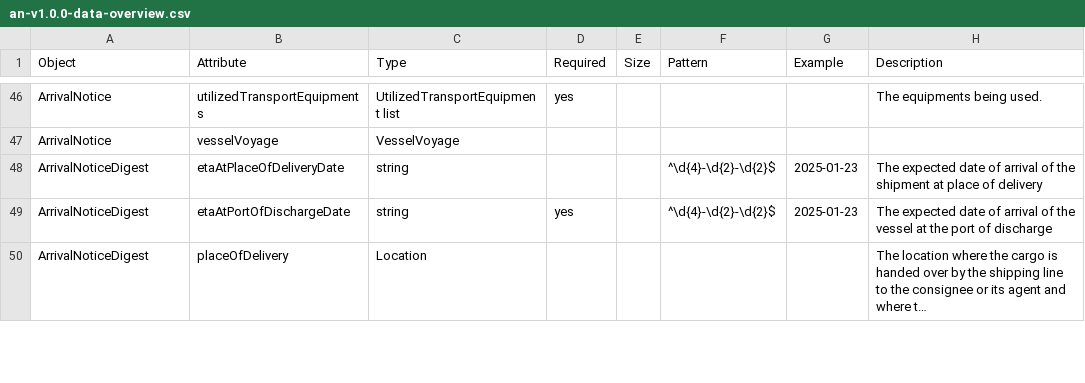
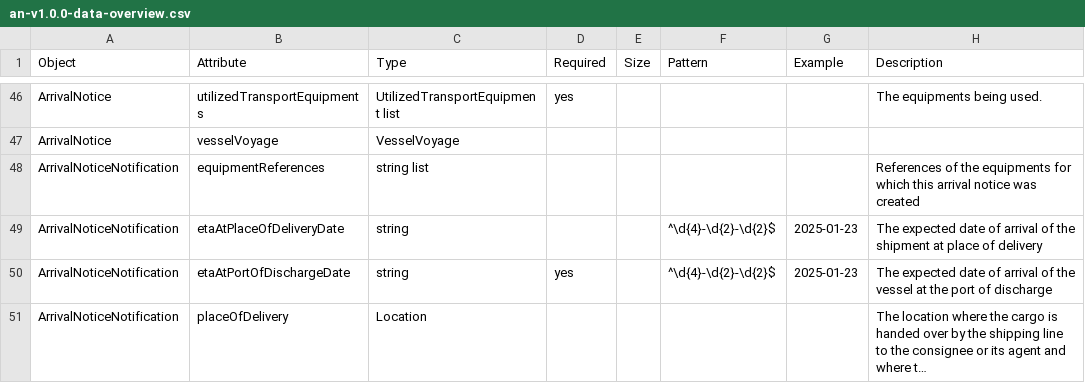
Before and after one commit to dcsaorg/Conformance-Gateway, a CSV file: specifications/generated-resources/an-v1.0.0-data-overview.csv, drawn as a sheet; only a part is shown, gaps mark what is left out; long unchanged cells end in …; addresses are those after the commit; the diff covers the shown part only; the diff names each change by its address in the sheet, - before the commit and + after, or states it on an @@ line.

Commit message:
SD-2147 AN API renamed digests to notifications, added optional equipment references

```diff
--- a/specifications/generated-resources/an-v1.0.0-data-overview.csv
+++ b/specifications/generated-resources/an-v1.0.0-data-overview.csv
+row 48: ArrivalNoticeNotification | equipmentReferences | string list |  |  |  |  | References of the equipments for which this arrival notice was created
-A49:A51 (Object): ArrivalNoticeDigest
+A49:A51 (Object): ArrivalNoticeNotification
```
Also changed, not shown: 1 added row, 1 removed row and 5 edited cells elsewhere in this file, 7 other files.
